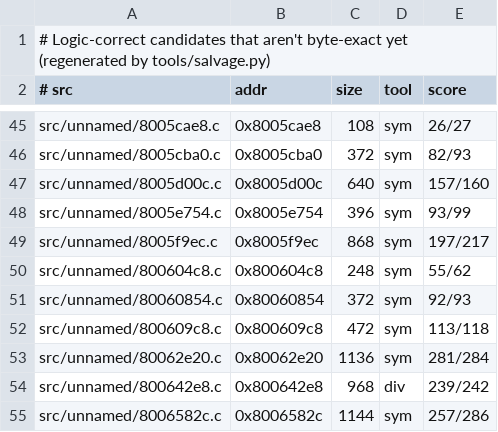
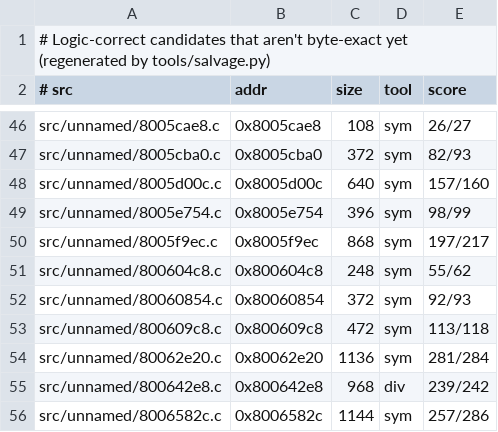
Before and after one commit to LANCommander/THPS, a TSV file: decomp/nearmiss.tsv, drawn as a sheet; only a part is shown, gaps mark what is left out; the diff covers the shown part only.

```diff
--- a/decomp/nearmiss.tsv
+++ b/decomp/nearmiss.tsv
@@ -47,3 +48,3 @@ src/unnamed/8005cba0.c	0x8005cba0	372	sym	82/93
 src/unnamed/8005d00c.c	0x8005d00c	640	sym	157/160
-src/unnamed/8005e754.c	0x8005e754	396	sym	93/99
+src/unnamed/8005e754.c	0x8005e754	396	sym	98/99
 src/unnamed/8005f9ec.c	0x8005f9ec	868	sym	197/217
```
Also changed, not shown: 2 added rows, 2 removed rows and 5 edited cells elsewhere in this file, decomp/matched.tsv, decomp/progress.csv, 14 other files.
